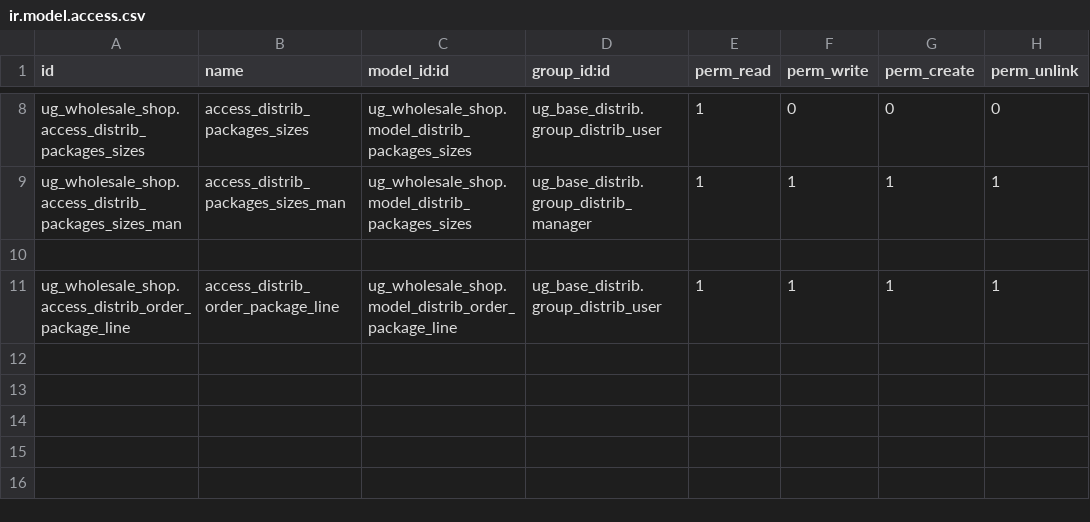
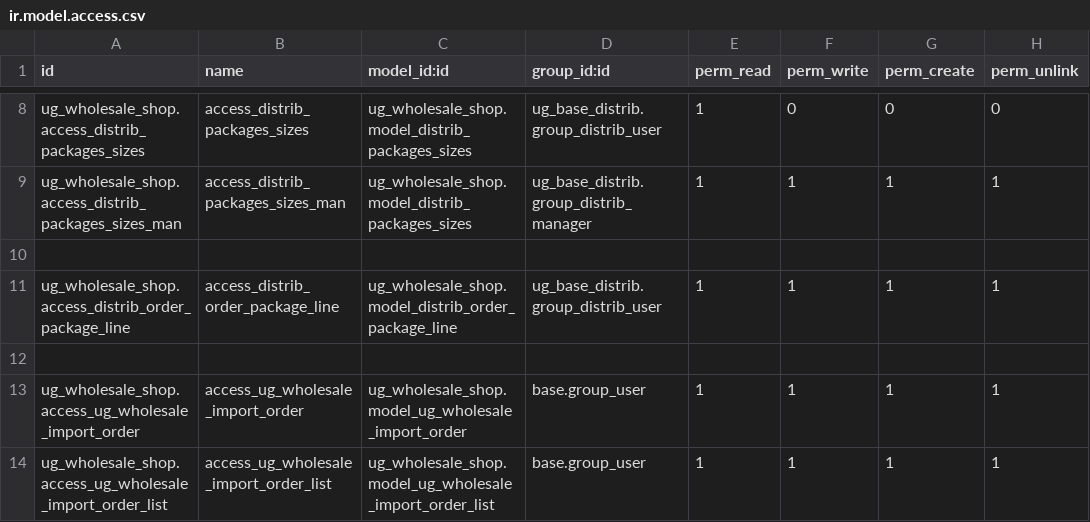
Before and after one commit to bakum/odoo_dev, a CSV file: addon_ugears/ug_wholesale_shop/security/ir.model.access.csv, drawn as a sheet; only a part is shown, gaps mark what is left out.

Commit message:
wholesale

```diff
--- a/addon_ugears/ug_wholesale_shop/security/ir.model.access.csv
+++ b/addon_ugears/ug_wholesale_shop/security/ir.model.access.csv
@@ -11 +11,4 @@ ug_wholesale_shop.access_distrib_packages_sizes_man,access_distrib_packages_size
 ug_wholesale_shop.access_distrib_order_package_line,access_distrib_order_package_line,ug_wholesale_shop.model_distrib_order_package_line,ug_base_distrib.group_distrib_user,1,1,1,1
+
+ug_wholesale_shop.access_ug_wholesale_import_order,access_ug_wholesale_import_order,ug_wholesale_shop.model_ug_wholesale_import_order,base.group_user,1,1,1,1
+ug_wholesale_shop.access_ug_wholesale_import_order_list,access_ug_wholesale_import_order_list,ug_wholesale_shop.model_ug_wholesale_import_order_list,base.group_user,1,1,1,1
```
Also changed, not shown: 10 other files.
